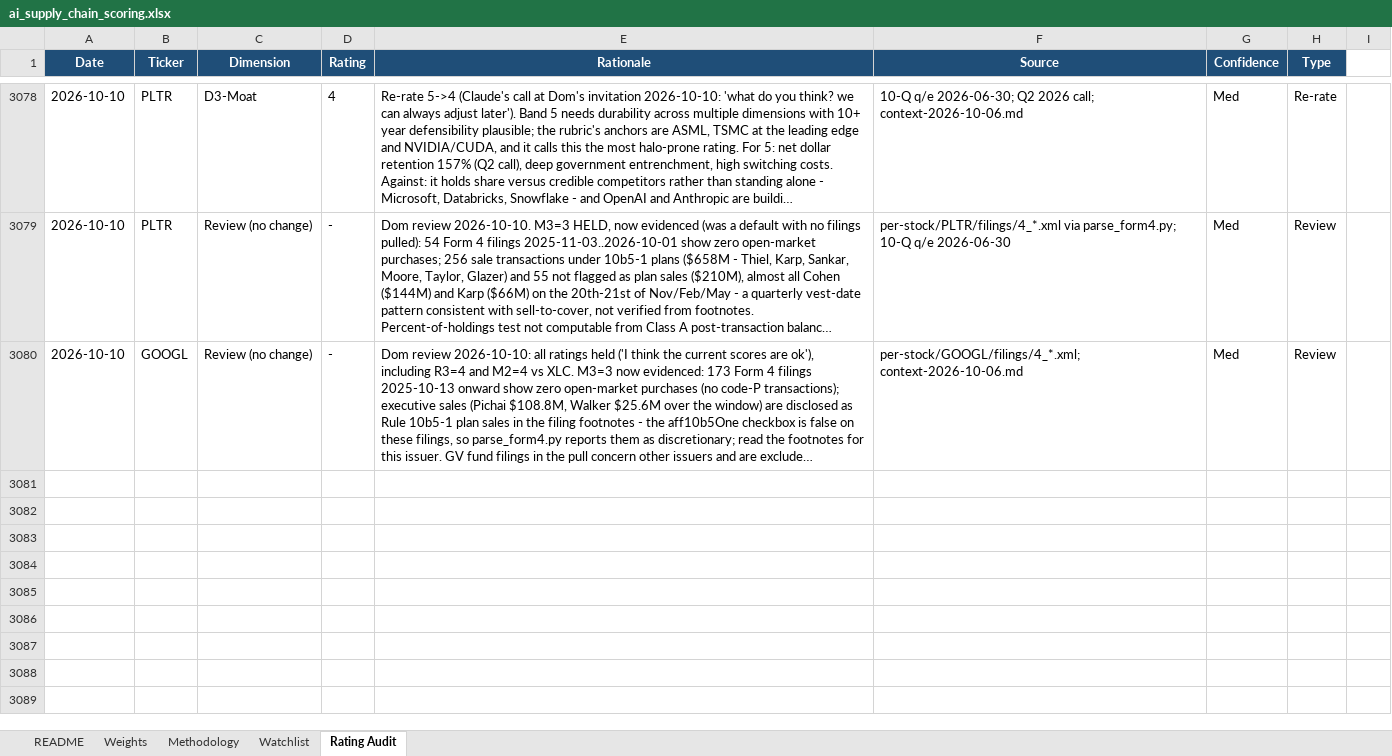
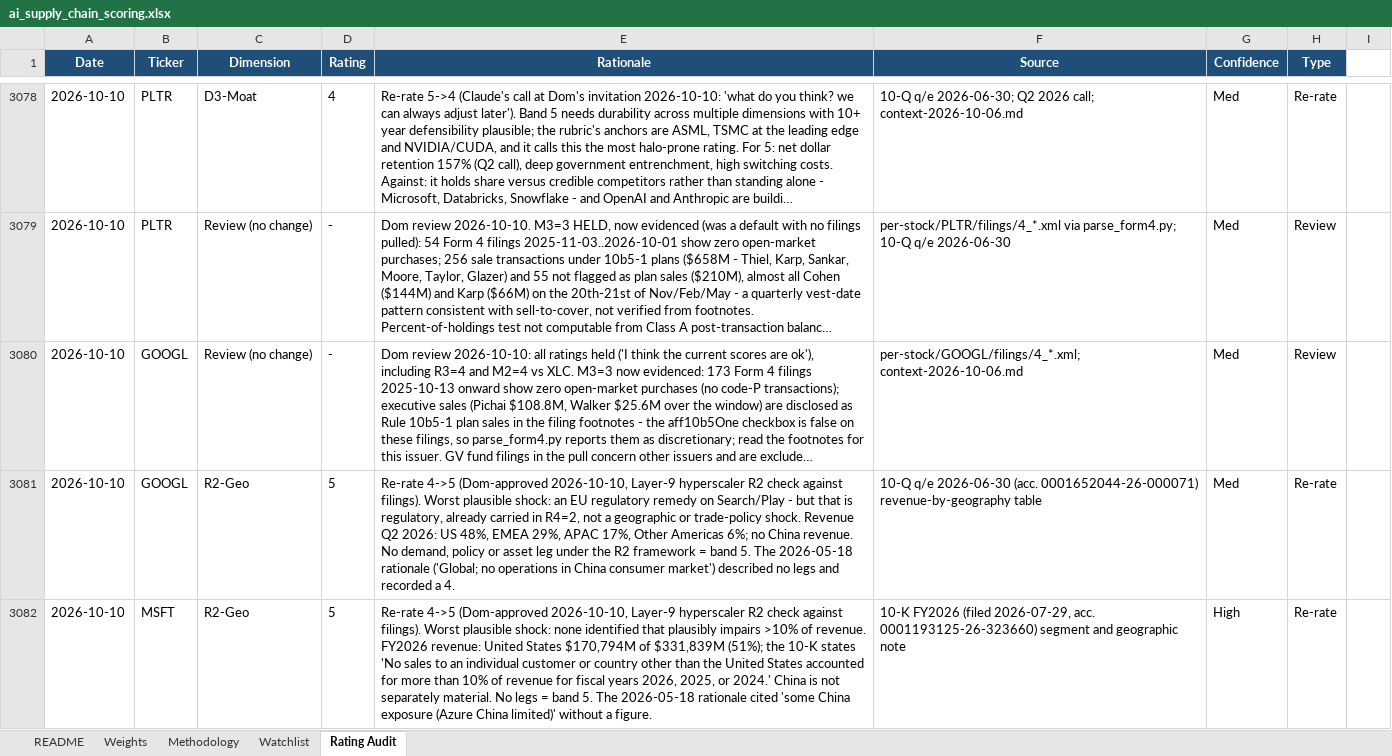
Before and after one commit to dgaraventa5/ai-stocks, an Excel workbook: 00-master/ai_supply_chain_scoring.xlsx, sheet Rating Audit, drawn as a sheet; only a part is shown, gaps mark what is left out; long unchanged cells end in …; values as stored, in another font and other column widths than the file's, no borders; the diff covers the shown part only; the diff names each change by its address in the sheet, - before the commit and + after, or states it on an @@ line.

```diff
--- a/00-master/ai_supply_chain_scoring.xlsx (sheet Rating Audit)
+++ b/00-master/ai_supply_chain_scoring.xlsx (sheet Rating Audit)
+row 3081: 2026-10-10 | GOOGL | R2-Geo | 5 | Re-rate 4->5 (Dom-approved 2026-10-10, Layer-9 hyperscaler R2 check against filings). Worst plausible shock: an EU regulatory remedy on Search/Play - but that is regulatory, already carried in R4=2, not a geographic or trade-policy shock. Revenue Q2 2026: US 48%, EMEA 29%, APAC 17%, Other Americas 6%; no China revenue. No demand, policy or asset leg under the R2 framework = band 5. The 2026-05-18 rationale ('Global; no operations in China consumer market') described no legs and recorded a 4. | 10-Q q/e 2026-06-30 (acc. 0001652044-26-000071) revenue-by-geography table | Med | Re-rate
+row 3082: 2026-10-10 | MSFT | R2-Geo | 5 | Re-rate 4->5 (Dom-approved 2026-10-10, Layer-9 hyperscaler R2 check against filings). Worst plausible shock: none identified that plausibly impairs >10% of revenue. FY2026 revenue: United States $170,794M of $331,839M (51%); the 10-K states 'No sales to an individual customer or country other than the United States accounted for more than 10% of revenue for fiscal years 2026, 2025, or 2024.' China is not separately material. No legs = band 5. The 2026-05-18 rationale cited 'some China exposure (Azure China limited)' without a figure. | 10-K FY2026 (filed 2026-07-29, acc. 0001193125-26-323660) segment and geographic note | High | Re-rate
```
Also changed, not shown: 2 added rows elsewhere in this sheet, sheet Watchlist.
